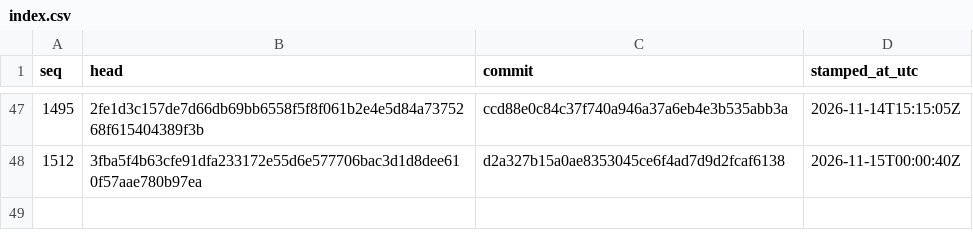
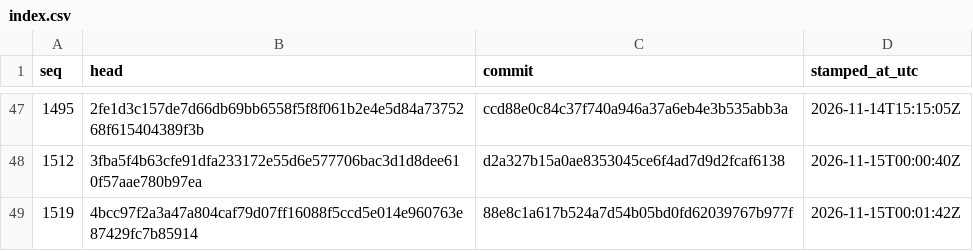
Before and after one commit to stffnpndt/tbs-trade-proof, a CSV file: index.csv, drawn as a sheet; only a part is shown, gaps mark what is left out; the diff names each change by its address in the sheet, - before the commit and + after, or states it on an @@ line.

```diff
--- a/index.csv
+++ b/index.csv
+row 49: 1519 | 4bcc97f2a3a47a804caf79d07ff16088f5ccd5e014e960763e87429fc7b85914 | 88e8c1a617b524a7d54b05bd0fd62039767b977f | 2026-11-15T00:01:42Z
```
Also changed, not shown: 2 other files.
